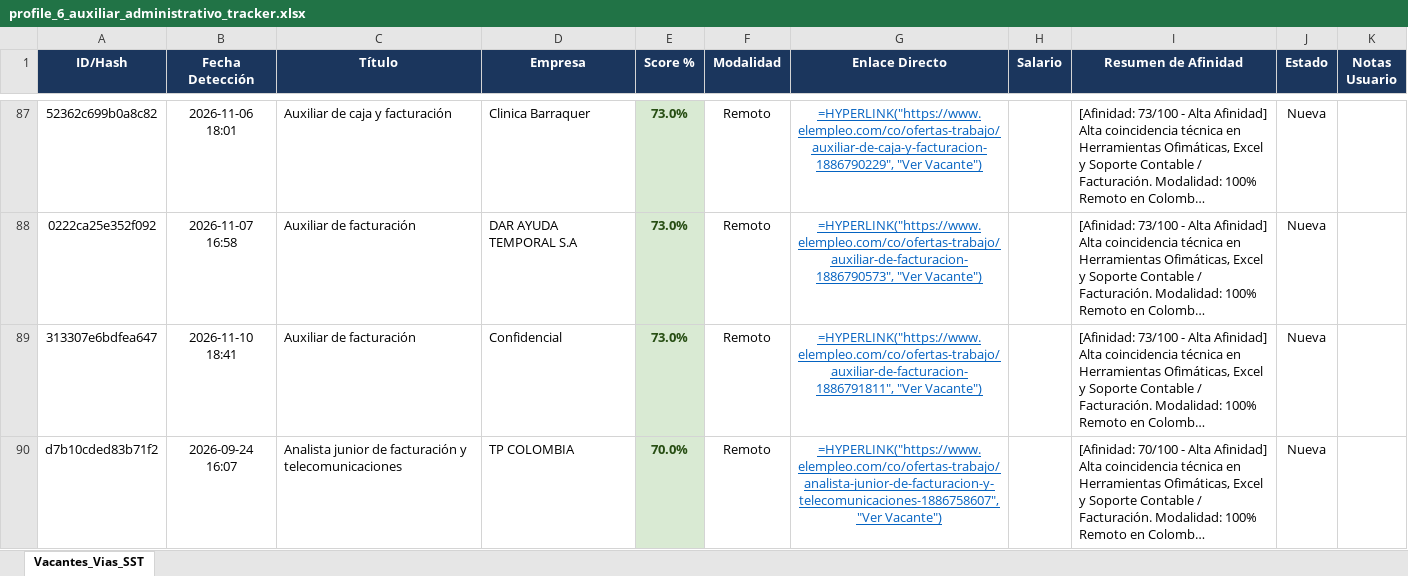
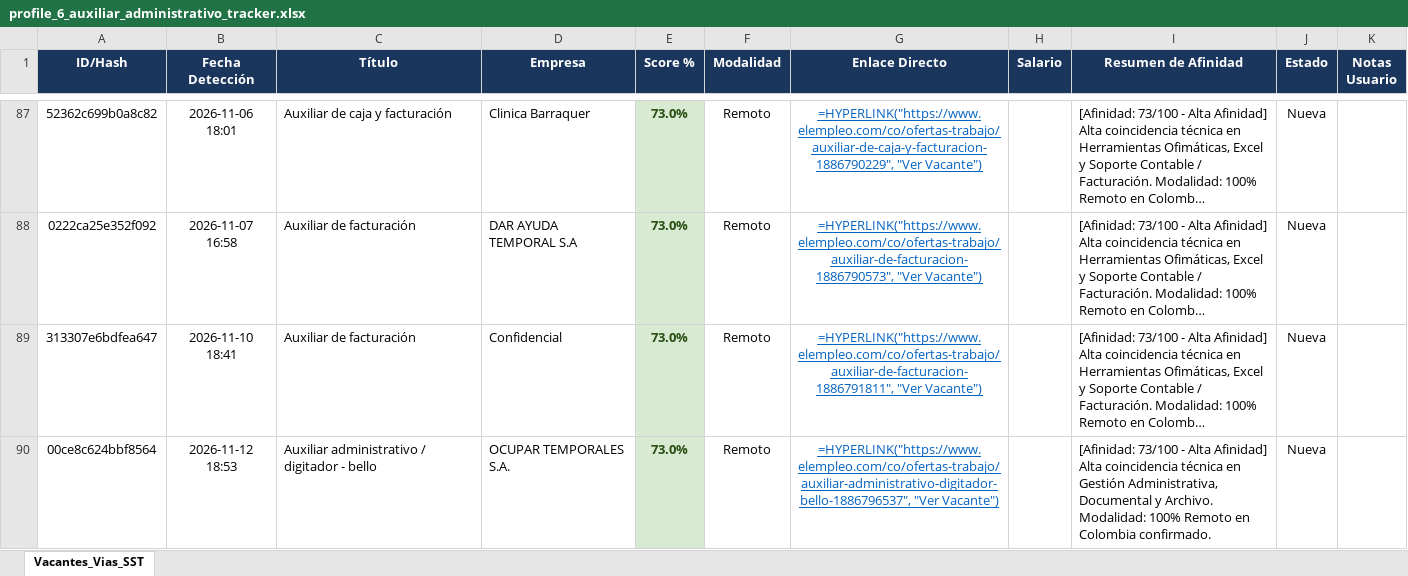
Before and after one commit to alejandromoli32-ui/tracker-jobs, an Excel workbook: output/profile_6_auxiliar_administrativo_tracker.xlsx, sheet Vacantes_Vias_SST, drawn as a sheet; only a part is shown, gaps mark what is left out; the shorter side is filled out with more unchanged rows; long unchanged cells end in …; values as stored, in another font and other column widths than the file's, no borders; formulas without a stored value are shown as written; the diff covers the shown part only; the diff names each change by its address in the sheet, - before the commit and + after, or states it on an @@ line.

```diff
--- a/output/profile_6_auxiliar_administrativo_tracker.xlsx (sheet Vacantes_Vias_SST)
+++ b/output/profile_6_auxiliar_administrativo_tracker.xlsx (sheet Vacantes_Vias_SST)
+row 90: 00ce8c624bbf8564 | 2026-11-12 18:53 | Auxiliar administrativo / digitador - bello | OCUPAR TEMPORALES S.A. | 73.0% | Remoto | =HYPERLINK("https://www.elempleo.com/co/ofertas-trabajo/auxiliar-administrativo-digitador-bello-1886796537", "Ver Vacante") |  | [Afinidad: 73/100 - Alta Afinidad] Alta coincidencia técnica en Gestión Administrativa, Documental y Archivo. Modalidad: 100% Remoto en Colombia confirmado. | Nueva
```
Also changed, not shown: 3 added rows elsewhere in this sheet, output/profile_1_civil_vias_sst_tracker.xlsx, output/profile_5_tecnico_sistemas_tracker.xlsx, 11 other files.
